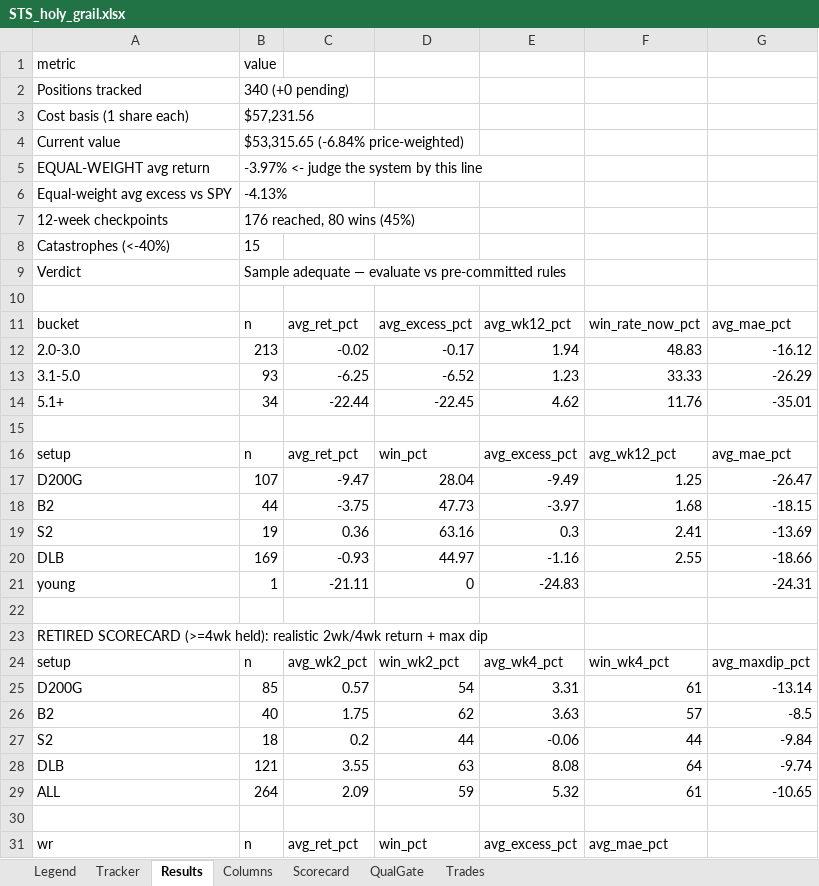
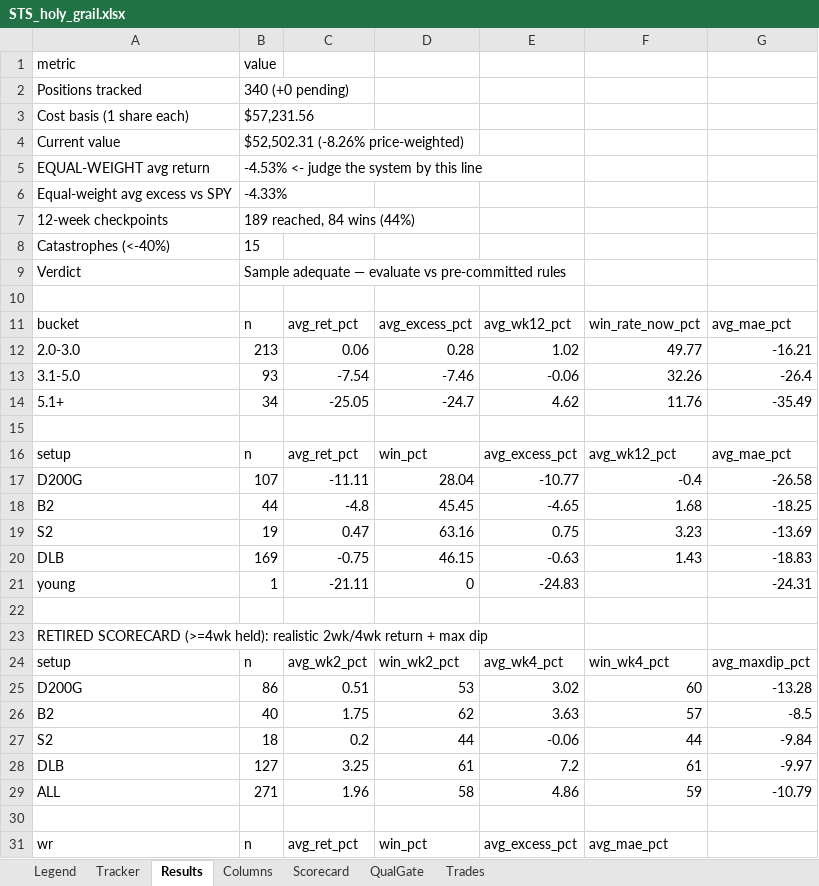
Before and after one commit to gjv-81/slowswing, an Excel workbook: STS_holy_grail.xlsx, sheet Results, drawn as a sheet; only a part is shown; values as stored, in another font and other column widths than the file's, no borders; removed rows and columns are numbered as before the commit, all else as after; the diff covers the shown part only; the diff names each change by its address in the sheet, - before the commit and + after, or states it on an @@ line.

```diff
--- a/STS_holy_grail.xlsx (sheet Results)
+++ b/STS_holy_grail.xlsx (sheet Results)
-B4: $53,315.65 (-6.84% price-weighted)
+B4: $52,502.31 (-8.26% price-weighted)
-B5: -3.97% <- judge the system by this line
+B5: -4.53% <- judge the system by this line
-B6: -4.13%
+B6: -4.33%
-B7: 176 reached, 80 wins (45%)
+B7: 189 reached, 84 wins (44%)
-row 12: 2.0-3.0 | 213 | -0.02 | -0.17 | 1.94 | 48.83 | -16.12
-row 13: 3.1-5.0 | 93 | -6.25 | -6.52 | 1.23 | 33.33 | -26.29
+row 12: 2.0-3.0 | 213 | 0.06 | 0.28 | 1.02 | 49.77 | -16.21
+row 13: 3.1-5.0 | 93 | -7.54 | -7.46 | -0.06 | 32.26 | -26.4
-C14: -22.44
+C14: -25.05
-D14: -22.45
+D14: -24.7
-G14: -35.01
+G14: -35.49
-C17: -9.47
+C17: -11.11
-E17: -9.49
+E17: -10.77
-F17: 1.25
+F17: -0.4
-G17: -26.47
+G17: -26.58
-C18: -3.75
+C18: -4.8
-D18: 47.73
+D18: 45.45
-E18: -3.97
+E18: -4.65
-G18: -18.15
+G18: -18.25
-C19: 0.36
+C19: 0.47
-E19: 0.3
+E19: 0.75
-F19: 2.41
+F19: 3.23
-row 20: DLB | 169 | -0.93 | 44.97 | -1.16 | 2.55 | -18.66
+row 20: DLB | 169 | -0.75 | 46.15 | -0.63 | 1.43 | -18.83
-row 25: D200G | 85 | 0.57 | 54 | 3.31 | 61 | -13.14
+row 25: D200G | 86 | 0.51 | 53 | 3.02 | 60 | -13.28
-row 28: DLB | 121 | 3.55 | 63 | 8.08 | 64 | -9.74
-row 29: ALL | 264 | 2.09 | 59 | 5.32 | 61 | -10.65
+row 28: DLB | 127 | 3.25 | 61 | 7.2 | 61 | -9.97
+row 29: ALL | 271 | 1.96 | 58 | 4.86 | 59 | -10.79
```
Also changed, not shown: 10 edited cells elsewhere in this sheet, sheet Tracker, sheet QualGate, sheet Scorecard, sheet Trades, STS_holy_grail_v2.xlsx, sts_ml_paper_tracker.xlsx, 9 other files.
